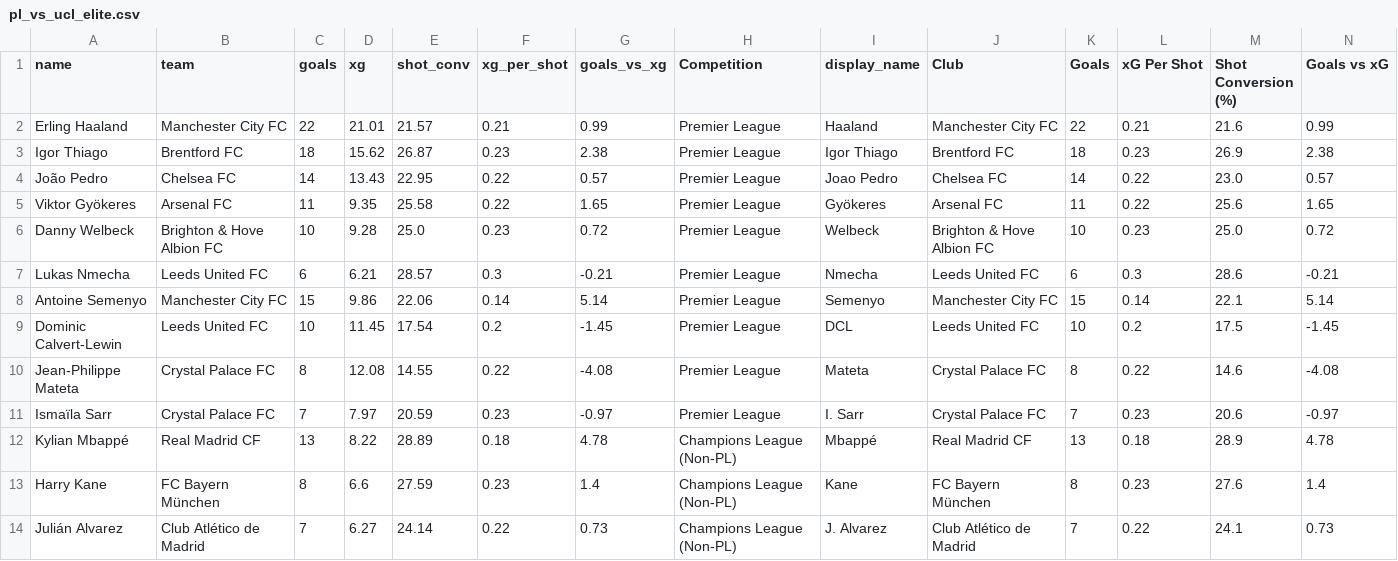
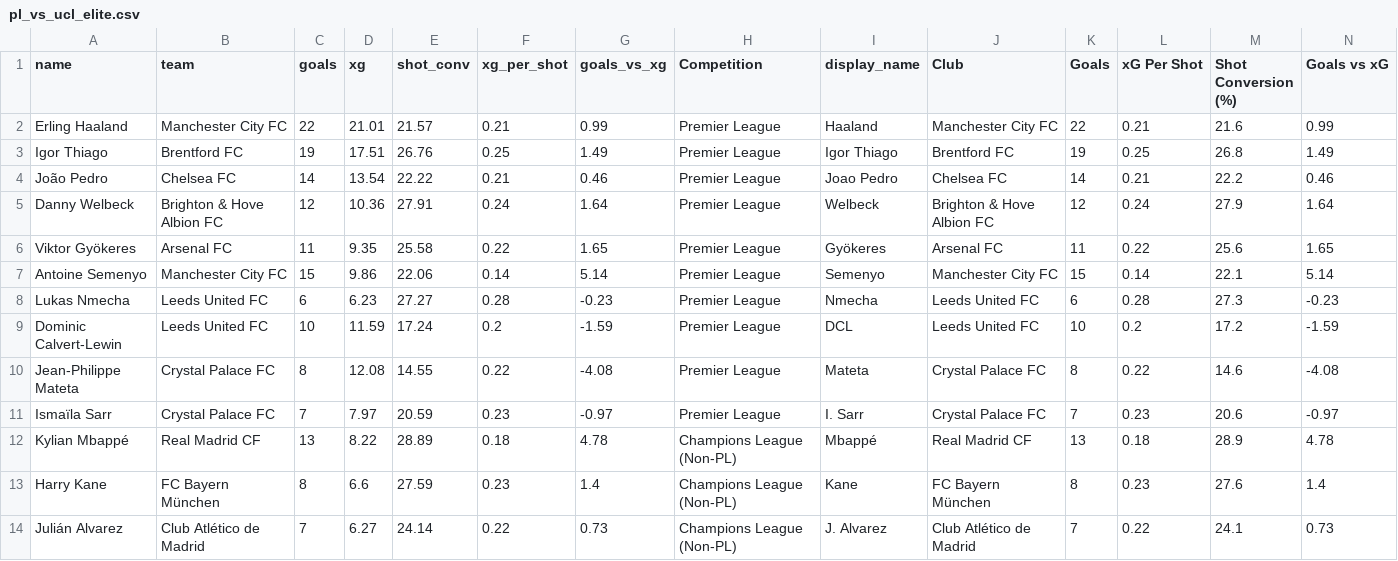
Before and after one commit to aw121110/bee2041-project, a CSV file: data/clean/pl_vs_ucl_elite.csv, drawn as a sheet; only a part is shown.

```diff
--- a/data/clean/pl_vs_ucl_elite.csv
+++ b/data/clean/pl_vs_ucl_elite.csv
@@ -2,9 +2,9 @@ name,team,goals,xg,shot_conv,xg_per_shot,goals_vs_xg,Competition,display_name,Cl
 Erling Haaland,Manchester City FC,22,21.01,21.57,0.21,0.99,Premier League,Haaland,Manchester City FC,22,0.21,21.6,0.99
-Igor Thiago,Brentford FC,18,15.62,26.87,0.23,2.38,Premier League,Igor Thiago,Brentford FC,18,0.23,26.9,2.38
-João Pedro,Chelsea FC,14,13.43,22.95,0.22,0.57,Premier League,Joao Pedro,Chelsea FC,14,0.22,23.0,0.57
+Igor Thiago,Brentford FC,19,17.51,26.76,0.25,1.49,Premier League,Igor Thiago,Brentford FC,19,0.25,26.8,1.49
+João Pedro,Chelsea FC,14,13.54,22.22,0.21,0.46,Premier League,Joao Pedro,Chelsea FC,14,0.21,22.2,0.46
+Danny Welbeck,Brighton & Hove Albion FC,12,10.36,27.91,0.24,1.64,Premier League,Welbeck,Brighton & Hove Albion FC,12,0.24,27.9,1.64
 Viktor Gyökeres,Arsenal FC,11,9.35,25.58,0.22,1.65,Premier League,Gyökeres,Arsenal FC,11,0.22,25.6,1.65
-Danny Welbeck,Brighton & Hove Albion FC,10,9.28,25.0,0.23,0.72,Premier League,Welbeck,Brighton & Hove Albion FC,10,0.23,25.0,0.72
-Lukas Nmecha,Leeds United FC,6,6.21,28.57,0.3,-0.21,Premier League,Nmecha,Leeds United FC,6,0.3,28.6,-0.21
 Antoine Semenyo,Manchester City FC,15,9.86,22.06,0.14,5.14,Premier League,Semenyo,Manchester City FC,15,0.14,22.1,5.14
-Dominic Calvert-Lewin,Leeds United FC,10,11.45,17.54,0.2,-1.45,Premier League,DCL,Leeds United FC,10,0.2,17.5,-1.45
+Lukas Nmecha,Leeds United FC,6,6.23,27.27,0.28,-0.23,Premier League,Nmecha,Leeds United FC,6,0.28,27.3,-0.23
+Dominic Calvert-Lewin,Leeds United FC,10,11.59,17.24,0.2,-1.59,Premier League,DCL,Leeds United FC,10,0.2,17.2,-1.59
 Jean-Philippe Mateta,Crystal Palace FC,8,12.08,14.55,0.22,-4.08,Premier League,Mateta,Crystal Palace FC,8,0.22,14.6,-4.08
```
Also changed, not shown: data/clean/causal_results.csv, data/clean/clinicality_scores.csv, 10 other files.
